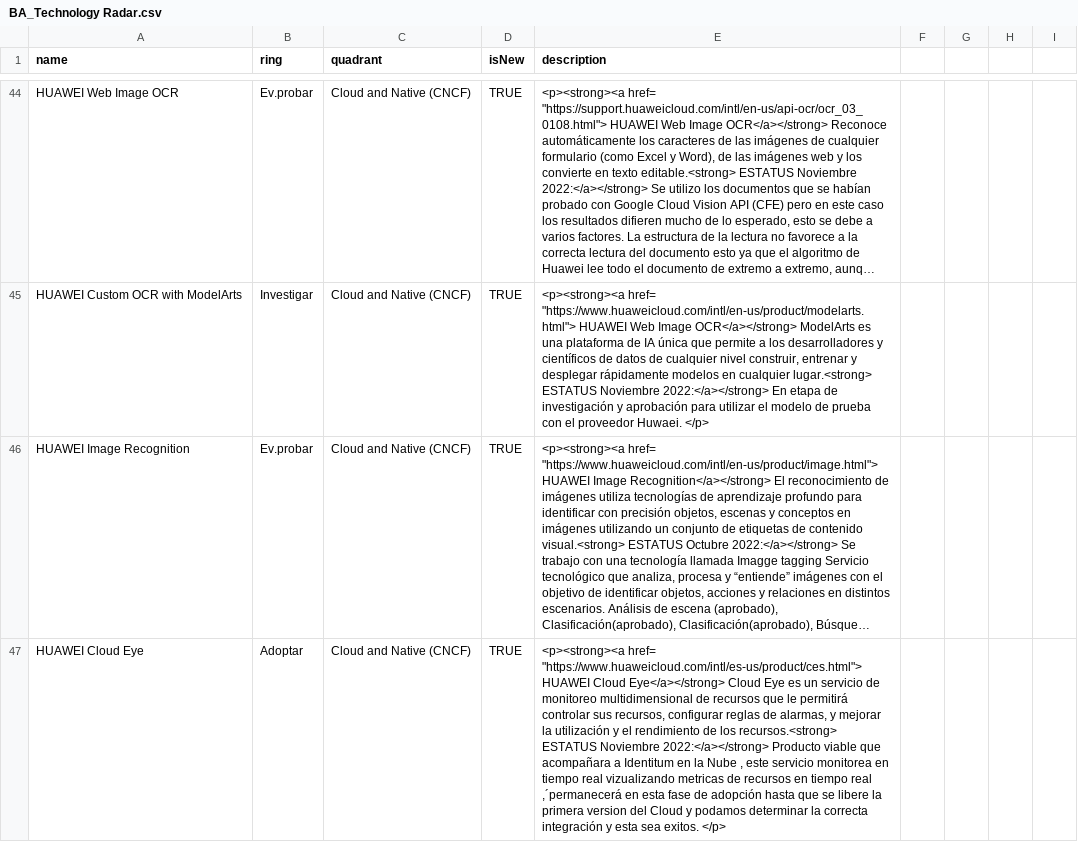
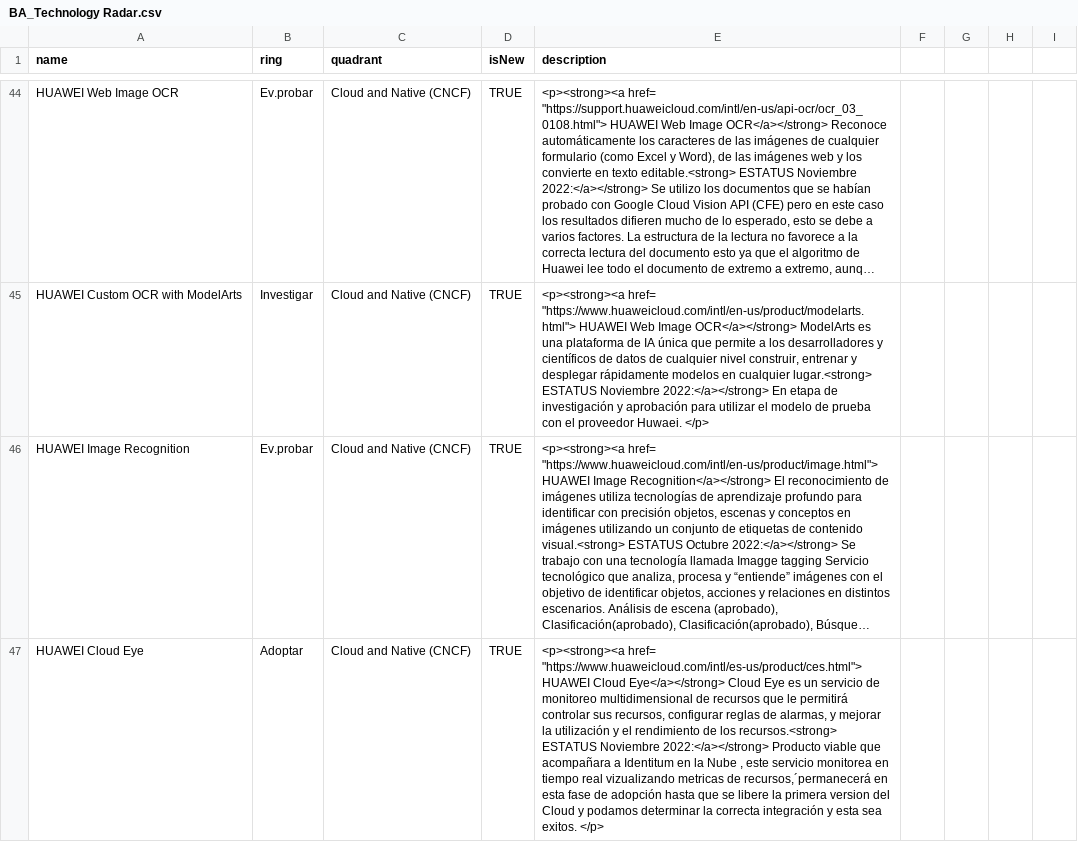
Before and after one commit to jpmejiag/radar_ba, a CSV file: BA_Technology Radar.csv, drawn as a sheet; only a part is shown, gaps mark what is left out; long unchanged cells end in …; the diff names each change by its address in the sheet, - before the commit and + after, or states it on an @@ line.

Commit message:
Update BA_Technology Radar.csv

```diff
--- a/BA_Technology Radar.csv
+++ b/BA_Technology Radar.csv
-E47 (description): …metricas de recursos en tiempo real ,´permanecerá en esta…
+E47 (description): …metricas de recursos,´permanecerá en esta…
```
